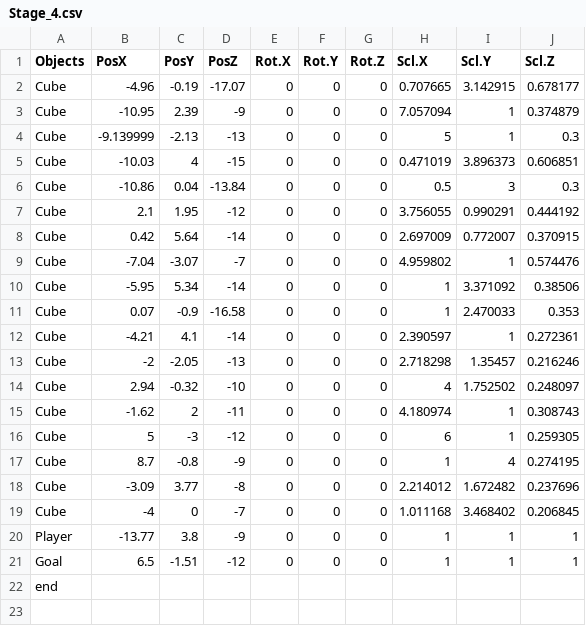
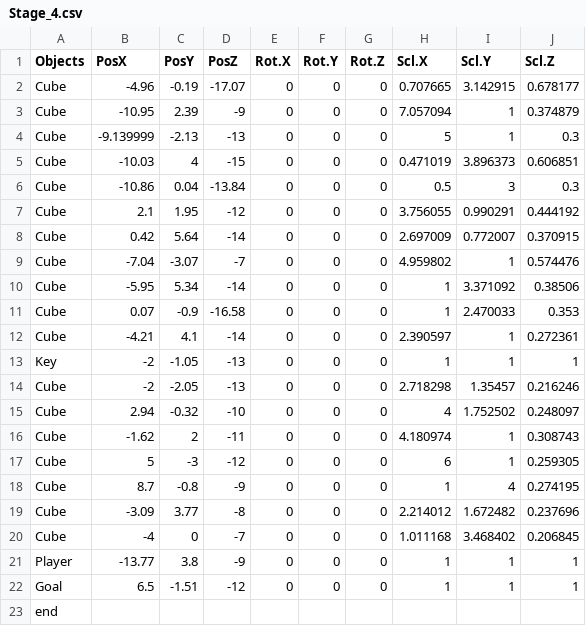
Before and after one commit to Taguchi041621/Shado, a CSV file: GameA18/media/Stage_4.csv, drawn as a sheet; the diff names each change by its address in the sheet, - before the commit and + after, or states it on an @@ line.

```diff
--- a/GameA18/media/Stage_4.csv
+++ b/GameA18/media/Stage_4.csv
+row 13: Key | -2 | -1.05 | -13 | 0 | 0 | 0 | 1 | 1 | 1
```
Also changed, not shown: GameA18/media/Stage_5.csv, GameA18/media/Stage_6.csv, 1 other file.
